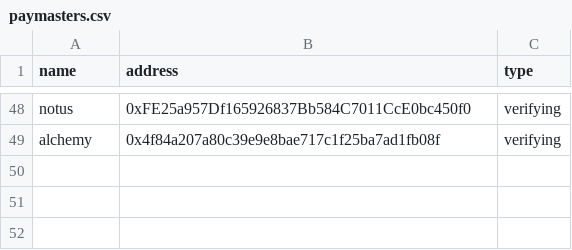
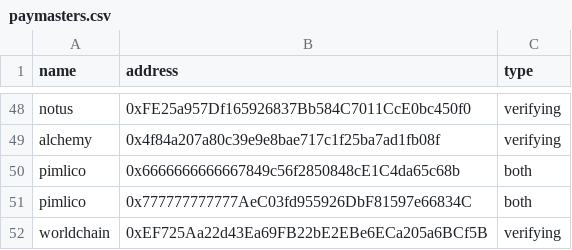
Before and after one commit to pimlicolabs/4337-stats, a CSV file: data/paymasters.csv, drawn as a sheet; only a part is shown, gaps mark what is left out; the diff names each change by its address in the sheet, - before the commit and + after, or states it on an @@ line.

Commit message:
wip unlabeled-addresses

```diff
--- a/data/paymasters.csv
+++ b/data/paymasters.csv
+row 50: pimlico | 0x6666666666667849c56f2850848cE1C4da65c68b | both
+row 51: pimlico | 0x777777777777AeC03fd955926DbF81597e66834C | both
+row 52: worldchain | 0xEF725Aa22d43Ea69FB22bE2EBe6ECa205a6BCf5B | verifying
```
Also changed, not shown: 3 other files.
